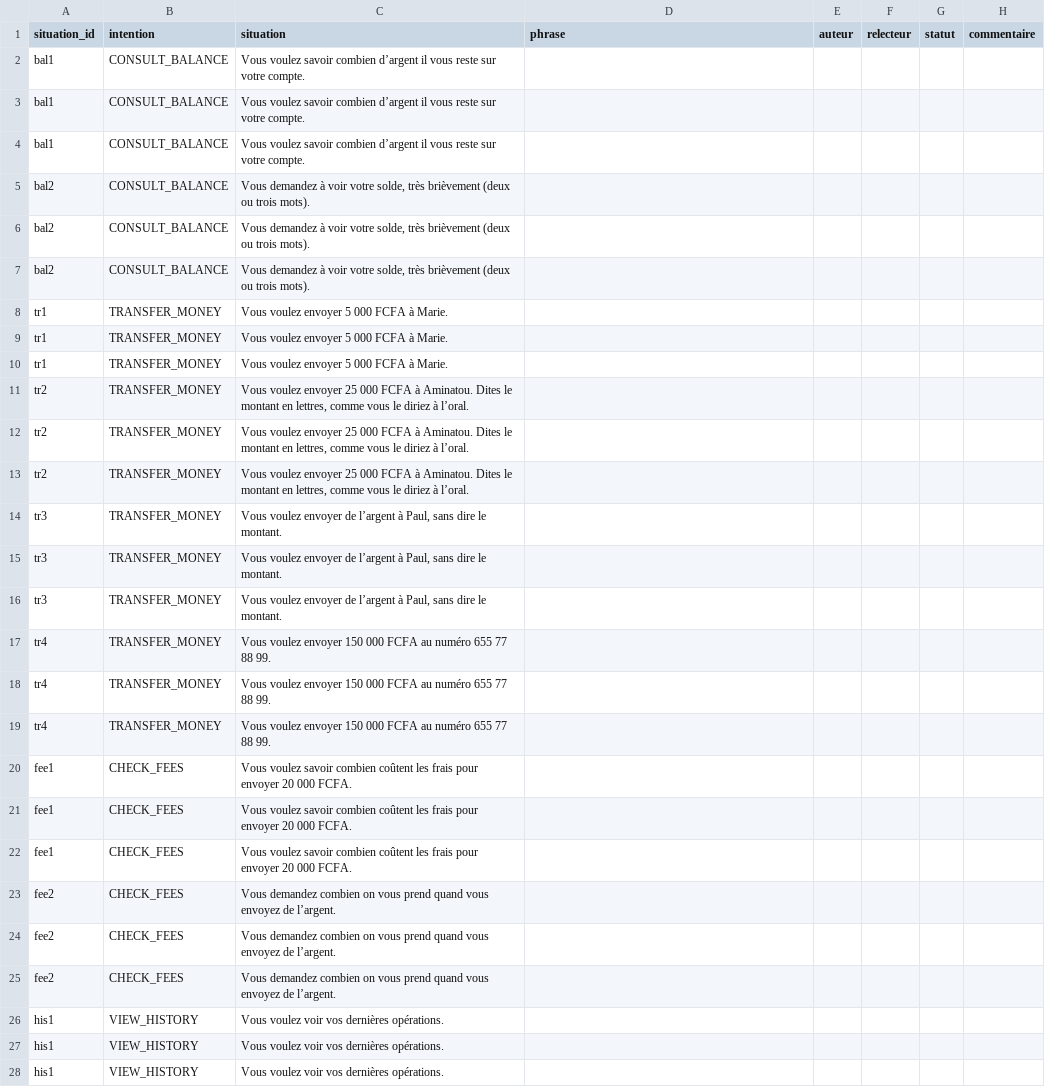
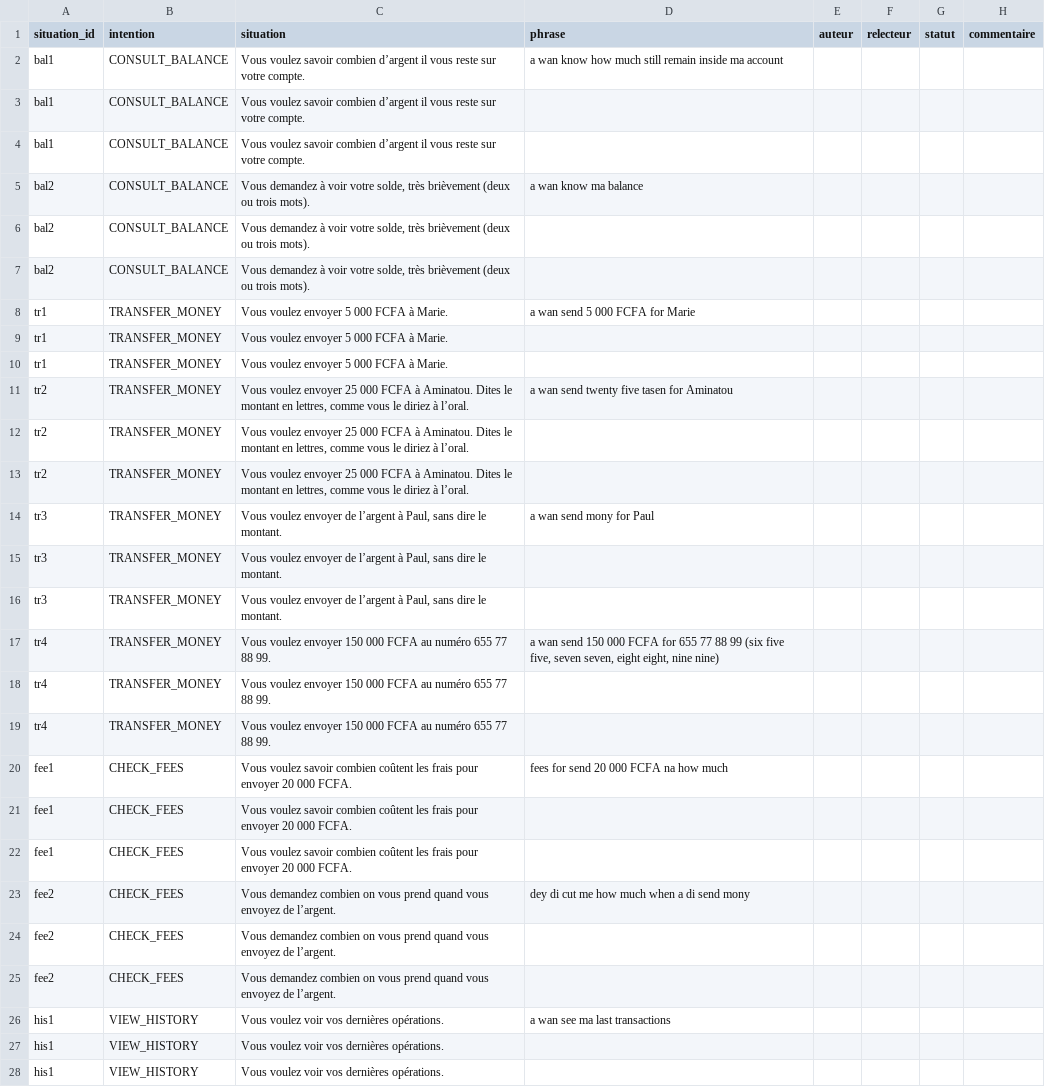
Before and after one commit to Savhel/mon-nkap, a CSV file: collecte/wes/demandes.csv, drawn as a sheet; only a part is shown; the diff covers the shown part only.

```diff
--- a/collecte/wes/demandes.csv
+++ b/collecte/wes/demandes.csv
@@ -1,28 +1,28 @@
 "situation_id","intention","situation","phrase","auteur","relecteur","statut","commentaire"
+"bal1","CONSULT_BALANCE","Vous voulez savoir combien d’argent il vous reste sur votre compte.","a wan know how much still remain inside ma account","","","",""
 "bal1","CONSULT_BALANCE","Vous voulez savoir combien d’argent il vous reste sur votre compte.","","","","",""
 "bal1","CONSULT_BALANCE","Vous voulez savoir combien d’argent il vous reste sur votre compte.","","","","",""
-"bal1","CONSULT_BALANCE","Vous voulez savoir combien d’argent il vous reste sur votre compte.","","","","",""
+"bal2","CONSULT_BALANCE","Vous demandez à voir votre solde, très brièvement (deux ou trois mots).","a wan know ma balance","","","",""
 "bal2","CONSULT_BALANCE","Vous demandez à voir votre solde, très brièvement (deux ou trois mots).","","","","",""
 "bal2","CONSULT_BALANCE","Vous demandez à voir votre solde, très brièvement (deux ou trois mots).","","","","",""
-"bal2","CONSULT_BALANCE","Vous demandez à voir votre solde, très brièvement (deux ou trois mots).","","","","",""
+"tr1","TRANSFER_MONEY","Vous voulez envoyer 5 000 FCFA à Marie.","a wan send 5 000 FCFA for Marie","","","",""
 "tr1","TRANSFER_MONEY","Vous voulez envoyer 5 000 FCFA à Marie.","","","","",""
 "tr1","TRANSFER_MONEY","Vous voulez envoyer 5 000 FCFA à Marie.","","","","",""
-"tr1","TRANSFER_MONEY","Vous voulez envoyer 5 000 FCFA à Marie.","","","","",""
+"tr2","TRANSFER_MONEY","Vous voulez envoyer 25 000 FCFA à Aminatou. Dites le montant en lettres, comme vous le diriez à l’oral.","a wan send twenty five tasen for Aminatou","","","",""
 "tr2","TRANSFER_MONEY","Vous voulez envoyer 25 000 FCFA à Aminatou. Dites le montant en lettres, comme vous le diriez à l’oral.","","","","",""
 "tr2","TRANSFER_MONEY","Vous voulez envoyer 25 000 FCFA à Aminatou. Dites le montant en lettres, comme vous le diriez à l’oral.","","","","",""
-"tr2","TRANSFER_MONEY","Vous voulez envoyer 25 000 FCFA à Aminatou. Dites le montant en lettres, comme vous le diriez à l’oral.","","","","",""
+"tr3","TRANSFER_MONEY","Vous voulez envoyer de l’argent à Paul, sans dire le montant.","a wan send mony for Paul","","","",""
 "tr3","TRANSFER_MONEY","Vous voulez envoyer de l’argent à Paul, sans dire le montant.","","","","",""
 "tr3","TRANSFER_MONEY","Vous voulez envoyer de l’argent à Paul, sans dire le montant.","","","","",""
-"tr3","TRANSFER_MONEY","Vous voulez envoyer de l’argent à Paul, sans dire le montant.","","","","",""
+"tr4","TRANSFER_MONEY","Vous voulez envoyer 150 000 FCFA au numéro 655 77 88 99.","a wan send 150 000 FCFA for 655 77 88 99 (six five five, seven seven, eight eight, nine nine)","","","",""
 "tr4","TRANSFER_MONEY","Vous voulez envoyer 150 000 FCFA au numéro 655 77 88 99.","","","","",""
 "tr4","TRANSFER_MONEY","Vous voulez envoyer 150 000 FCFA au numéro 655 77 88 99.","","","","",""
-"tr4","TRANSFER_MONEY","Vous voulez envoyer 150 000 FCFA au numéro 655 77 88 99.","","","","",""
+"fee1","CHECK_FEES","Vous voulez savoir combien coûtent les frais pour envoyer 20 000 FCFA.","fees for send 20 000 FCFA na how much","","","",""
 "fee1","CHECK_FEES","Vous voulez savoir combien coûtent les frais pour envoyer 20 000 FCFA.","","","","",""
 "fee1","CHECK_FEES","Vous voulez savoir combien coûtent les frais pour envoyer 20 000 FCFA.","","","","",""
-"fee1","CHECK_FEES","Vous voulez savoir combien coûtent les frais pour envoyer 20 000 FCFA.","","","","",""
+"fee2","CHECK_FEES","Vous demandez combien on vous prend quand vous envoyez de l’argent.","dey di cut me how much when a di send mony","","","",""
 "fee2","CHECK_FEES","Vous demandez combien on vous prend quand vous envoyez de l’argent.","","","","",""
 "fee2","CHECK_FEES","Vous demandez combien on vous prend quand vous envoyez de l’argent.","","","","",""
-"fee2","CHECK_FEES","Vous demandez combien on vous prend quand vous envoyez de l’argent.","","","","",""
+"his1","VIEW_HISTORY","Vous voulez voir vos dernières opérations.","a wan see ma last transactions","","","",""
 "his1","VIEW_HISTORY","Vous voulez voir vos dernières opérations.","","","","",""
 "his1","VIEW_HISTORY","Vous voulez voir vos dernières opérations.","","","","",""
-"his1","VIEW_HISTORY","Vous voulez voir vos dernières opérations.","","","","",""
```
Also changed, not shown: 12 added rows, 12 removed rows and 3 edited cells elsewhere in this file, collecte/wes/definitions.csv, collecte/wes/lexique.csv, 3 other files.
